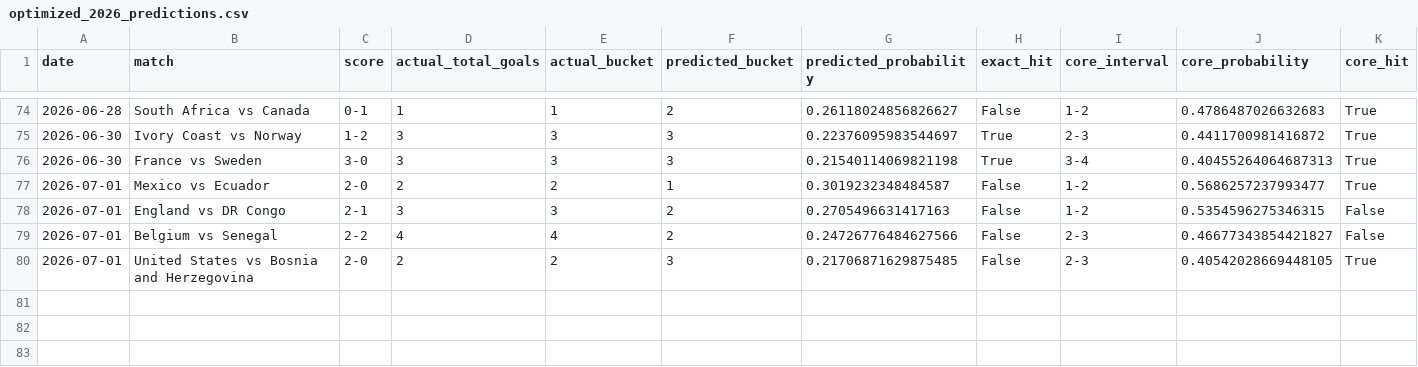
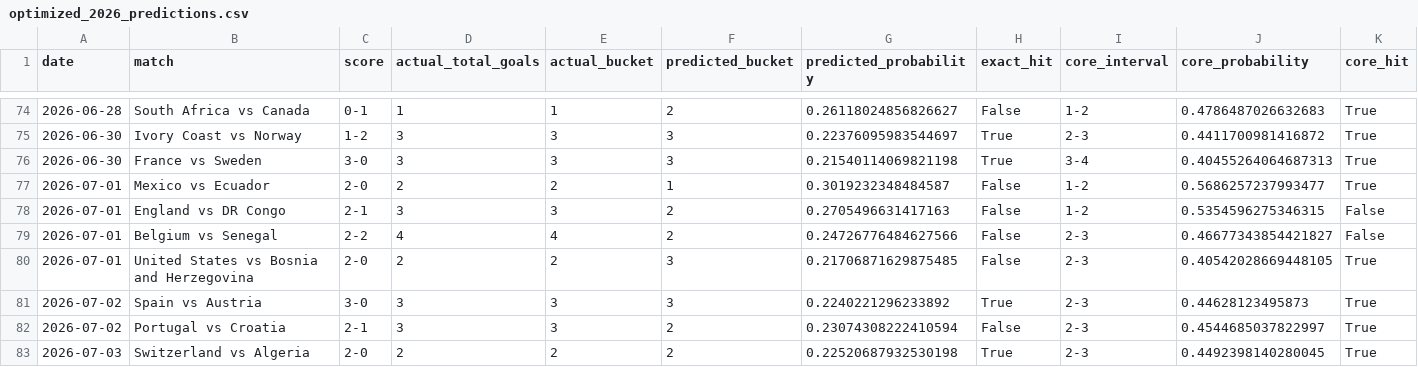
Before and after one commit to johnwatson060114-oss/WorldCupPredict, a CSV file: artifacts/total-goals-backtest/optimized_2026_predictions.csv, drawn as a sheet; only a part is shown, gaps mark what is left out; rows hold the shown columns only; the diff names each change by its address in the sheet, - before the commit and + after, or states it on an @@ line.

Commit message:
data: refresh July 4 forecast window

```diff
--- a/artifacts/total-goals-backtest/optimized_2026_predictions.csv
+++ b/artifacts/total-goals-backtest/optimized_2026_predictions.csv
+row 81: 2026-07-02 | Spain vs Austria | 3-0 | 3 | 3 | 3 | 0.2240221296233892 | True | 2-3 | 0.44628123495873 | True
+row 82: 2026-07-02 | Portugal vs Croatia | 2-1 | 3 | 3 | 2 | 0.23074308222410594 | False | 2-3 | 0.4544685037822997 | True
+row 83: 2026-07-03 | Switzerland vs Algeria | 2-0 | 2 | 2 | 2 | 0.22520687932530198 | True | 2-3 | 0.4492398140280045 | True
```
Also changed, not shown: artifacts/total-goals-backtest/manual_2026_results.csv, artifacts/total-goals-backtest/model_comparison_2026.csv, 14 other files.
